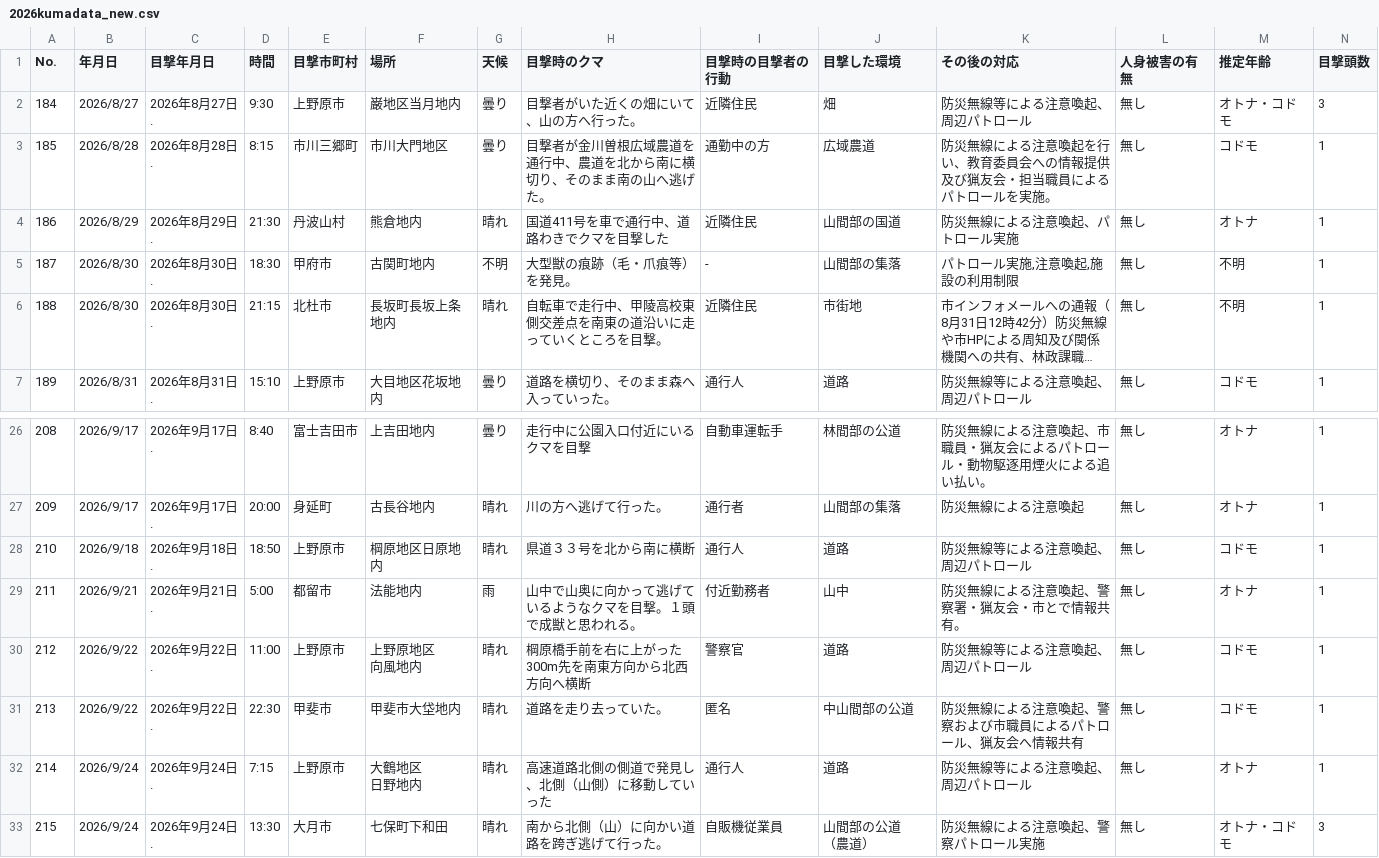
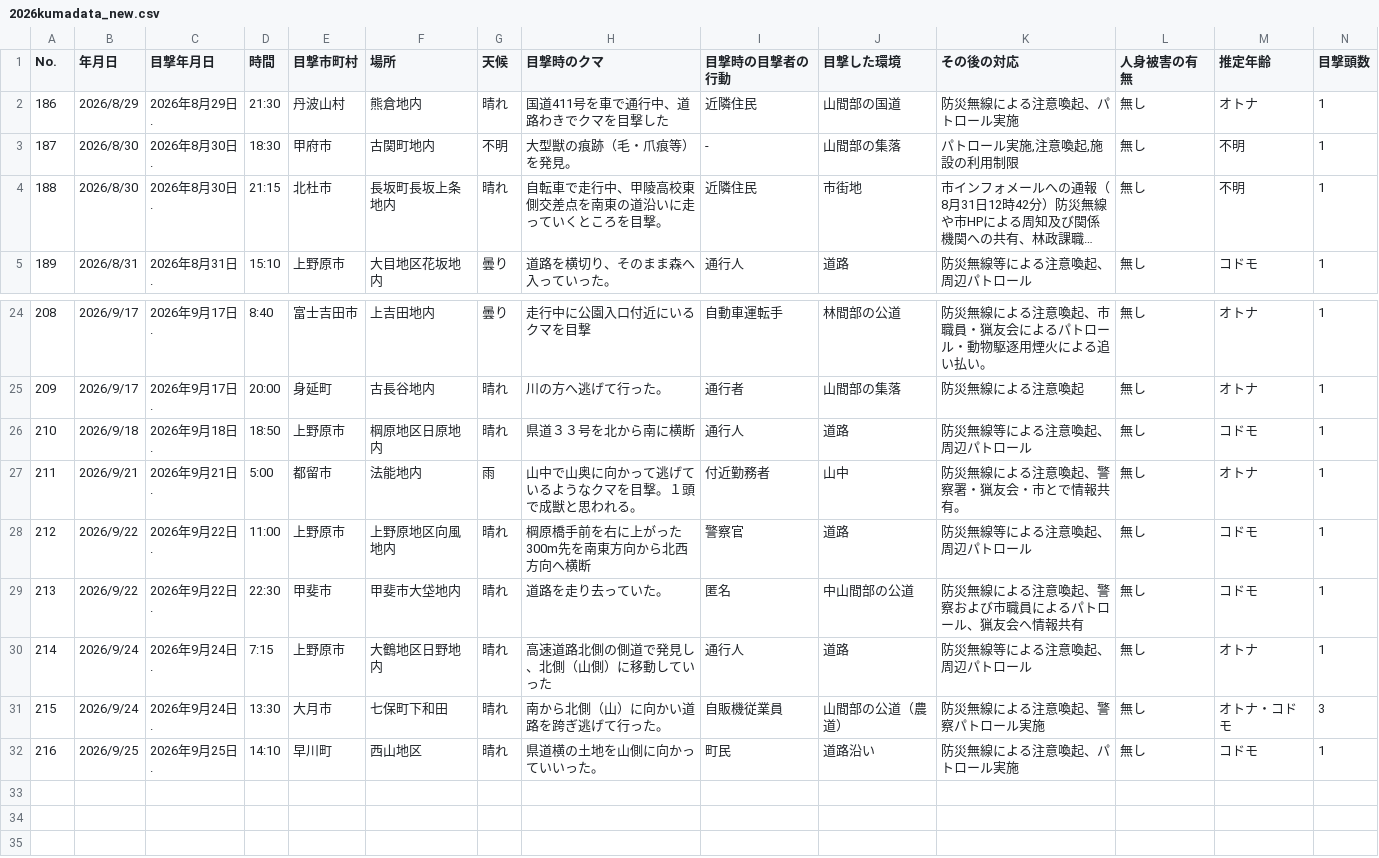
Before and after one commit to shingen-py/sample_20260808, a CSV file: data/2026kumadata_new.csv, drawn as a sheet; only a part is shown, gaps mark what is left out; long unchanged cells end in …; removed rows and columns are numbered as before the commit, all else as after; rows hold the shown columns only; ↵ is a line break in a cell; the diff names each change by its address in the sheet, - before the commit and + after, or states it on an @@ line.

```diff
--- a/data/2026kumadata_new.csv
+++ b/data/2026kumadata_new.csv
-row 2: 184 | 2026/8/27 | 2026年8月27日. | 9:30 | 上野原市 | 巌地区当月地内 | 曇り | 目撃者がいた近くの畑にいて、山の方へ行った。 | 近隣住民 | 畑 | 防災無線等による注意喚起、周辺パトロール | 無し | オトナ・コドモ | 3
-row 3: 185 | 2026/8/28 | 2026年8月28日. | 8:15 | 市川三郷町 | 市川大門地区 | 曇り | 目撃者が金川曽根広域農道を通行中、農道を北から南に横切り、そのまま南の山へ逃げた。 | 通勤中の方 | 広域農道 | 防災無線による注意喚起を行い、教育委員会への情報提供及び猟友会・担当職員によるパトロールを実施。 | 無し | コドモ | 1
-F28 (場所): 上野原地区 ↵ 向風地内
+F28 (場所): 上野原地区向風地内
-F30 (場所): 大鶴地区 ↵ 日野地内
+F30 (場所): 大鶴地区日野地内
-J31 (目撃した環境): 山間部の公道 ↵ （農道）
+J31 (目撃した環境): 山間部の公道（農道）
+row 32: 216 | 2026/9/25 | 2026年9月25日. | 14:10 | 早川町 | 西山地区 | 晴れ | 県道横の土地を山側に向かっていいった。 | 町民 | 道路沿い | 防災無線による注意喚起、パトロール実施 | 無し | コドモ | 1
```
Also changed, not shown: data/2026kumadata.csv, 1 other file.
